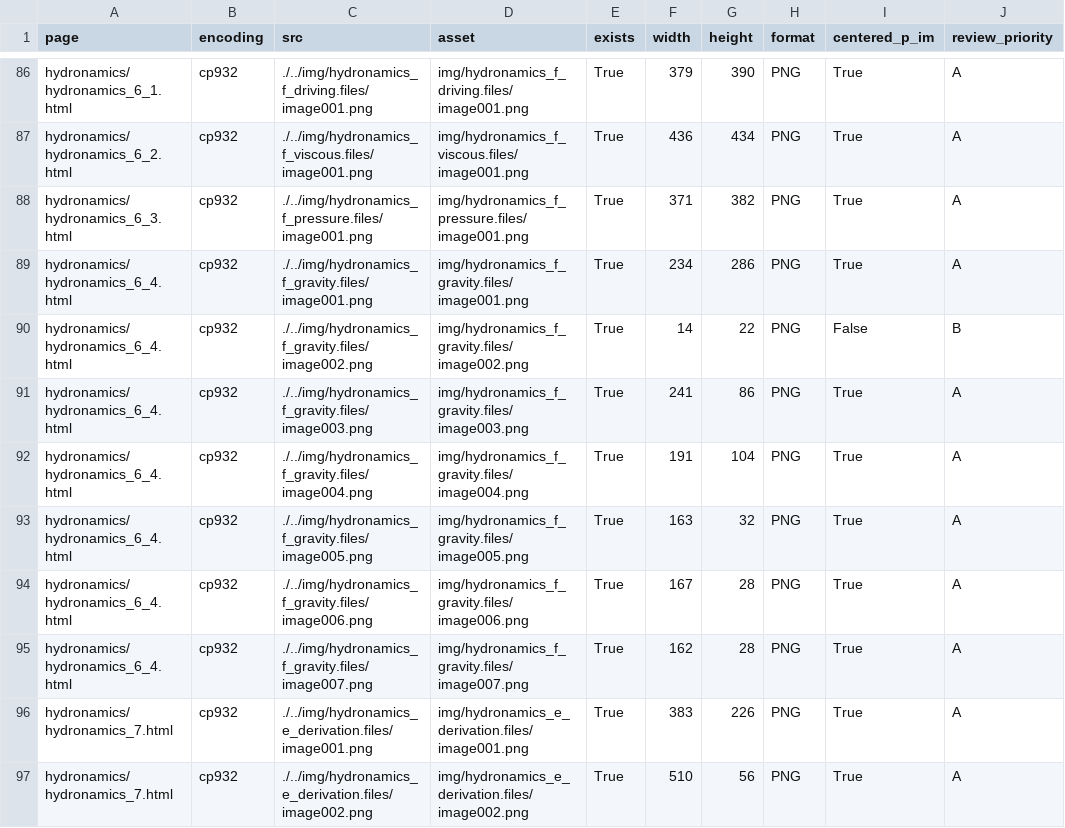
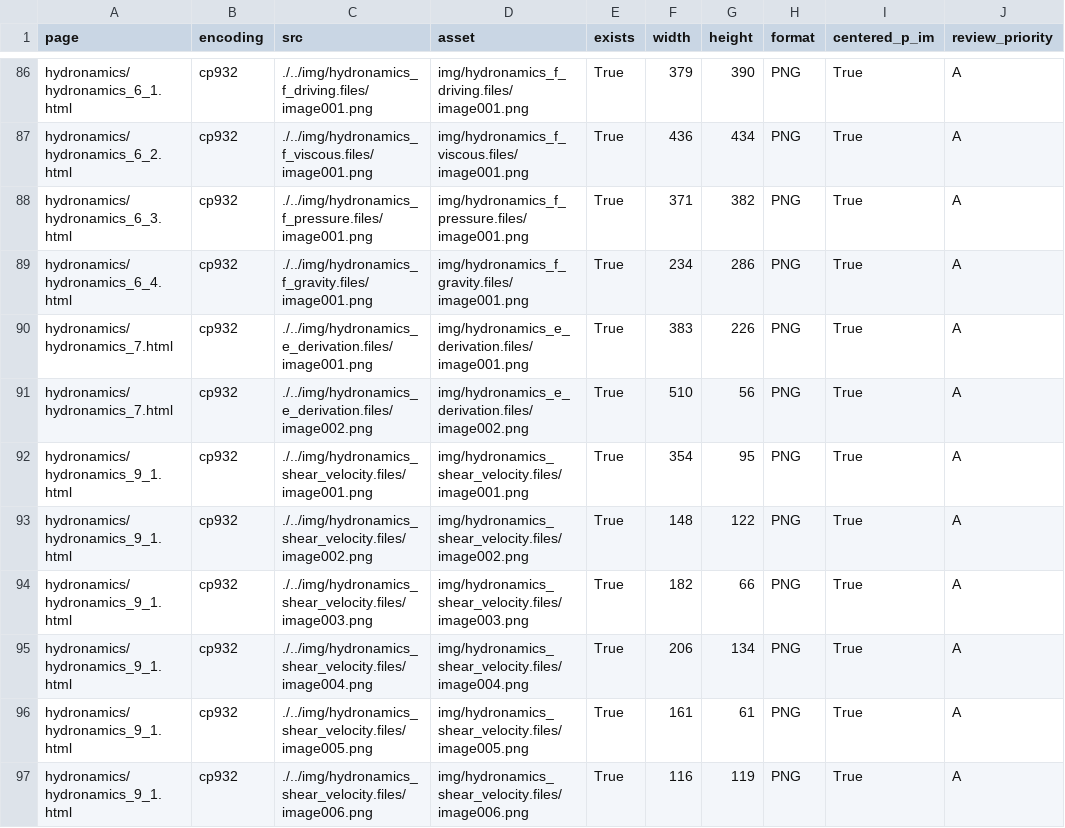
Before and after one commit to yuki746289/product_blog_ryutai, a CSV file: .document/formula_reviews/SITE_INLINE_IMAGE_INVENTORY_20260918.csv, drawn as a sheet; only a part is shown, gaps mark what is left out; the shorter side is filled out with more unchanged rows.

```diff
--- a/.document/formula_reviews/SITE_INLINE_IMAGE_INVENTORY_20260918.csv
+++ b/.document/formula_reviews/SITE_INLINE_IMAGE_INVENTORY_20260918.csv
@@ -89,8 +89,2 @@ hydronamics/hydronamics_6_3.html,cp932,./../img/hydronamics_f_pressure.files/ima
 hydronamics/hydronamics_6_4.html,cp932,./../img/hydronamics_f_gravity.files/image001.png,img/hydronamics_f_gravity.files/image001.png,True,234,286,PNG,True,A
-hydronamics/hydronamics_6_4.html,cp932,./../img/hydronamics_f_gravity.files/image002.png,img/hydronamics_f_gravity.files/image002.png,True,14,22,PNG,False,B
-hydronamics/hydronamics_6_4.html,cp932,./../img/hydronamics_f_gravity.files/image003.png,img/hydronamics_f_gravity.files/image003.png,True,241,86,PNG,True,A
-hydronamics/hydronamics_6_4.html,cp932,./../img/hydronamics_f_gravity.files/image004.png,img/hydronamics_f_gravity.files/image004.png,True,191,104,PNG,True,A
-hydronamics/hydronamics_6_4.html,cp932,./../img/hydronamics_f_gravity.files/image005.png,img/hydronamics_f_gravity.files/image005.png,True,163,32,PNG,True,A
-hydronamics/hydronamics_6_4.html,cp932,./../img/hydronamics_f_gravity.files/image006.png,img/hydronamics_f_gravity.files/image006.png,True,167,28,PNG,True,A
-hydronamics/hydronamics_6_4.html,cp932,./../img/hydronamics_f_gravity.files/image007.png,img/hydronamics_f_gravity.files/image007.png,True,162,28,PNG,True,A
 hydronamics/hydronamics_7.html,cp932,./../img/hydronamics_e_derivation.files/image001.png,img/hydronamics_e_derivation.files/image001.png,True,383,226,PNG,True,A
```
Also changed, not shown: 2 other files.
